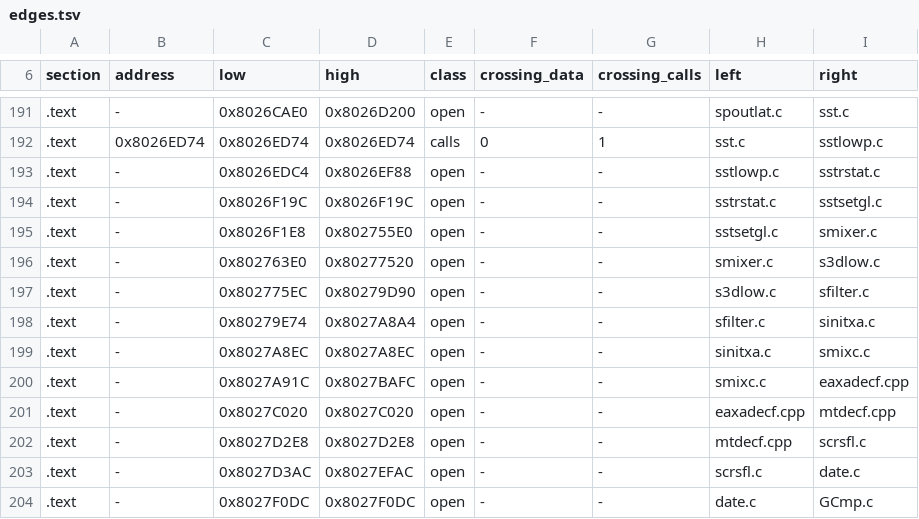
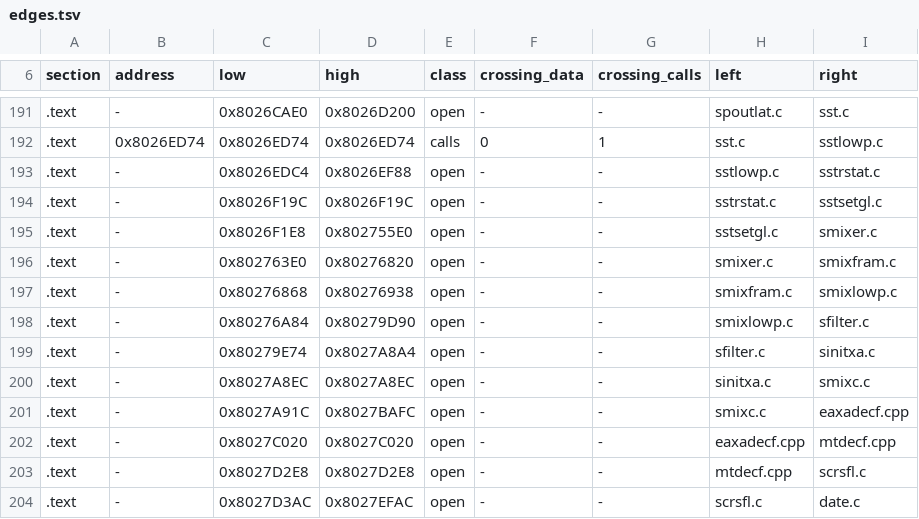
Before and after one commit to Tokaroy/nflstreet2, a TSV file: config/GN7E69-rev0/boundaries/edges.tsv, drawn as a sheet; only a part is shown, gaps mark what is left out; the shorter side is filled out with more unchanged rows.

```diff
--- a/config/GN7E69-rev0/boundaries/edges.tsv
+++ b/config/GN7E69-rev0/boundaries/edges.tsv
@@ -195,4 +195,5 @@ section	address	low	high	class	crossing_data	crossing_calls	left	right
 .text	-	0x8026F1E8	0x802755E0	open	-	-	sstsetgl.c	smixer.c
-.text	-	0x802763E0	0x80277520	open	-	-	smixer.c	s3dlow.c
-.text	-	0x802775EC	0x80279D90	open	-	-	s3dlow.c	sfilter.c
+.text	-	0x802763E0	0x80276820	open	-	-	smixer.c	smixfram.c
+.text	-	0x80276868	0x80276938	open	-	-	smixfram.c	smixlowp.c
+.text	-	0x80276A84	0x80279D90	open	-	-	smixlowp.c	sfilter.c
 .text	-	0x80279E74	0x8027A8A4	open	-	-	sfilter.c	sinitxa.c
```
Also changed, not shown: config/GN7E69-rev0/boundaries/names.tsv, config/GN7E69-rev0/boundaries/units.tsv, 17 other files.
